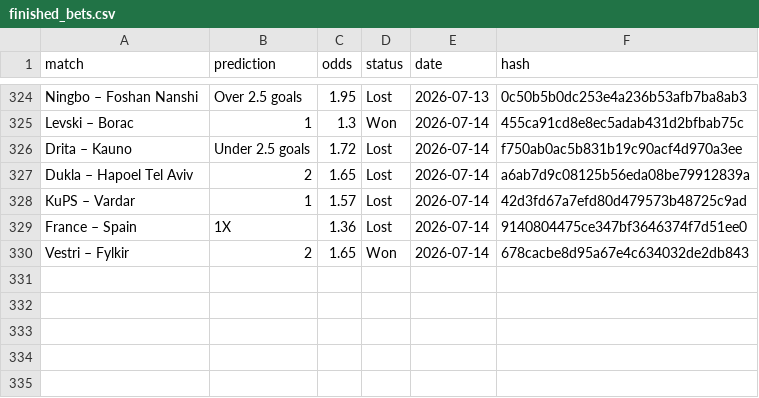
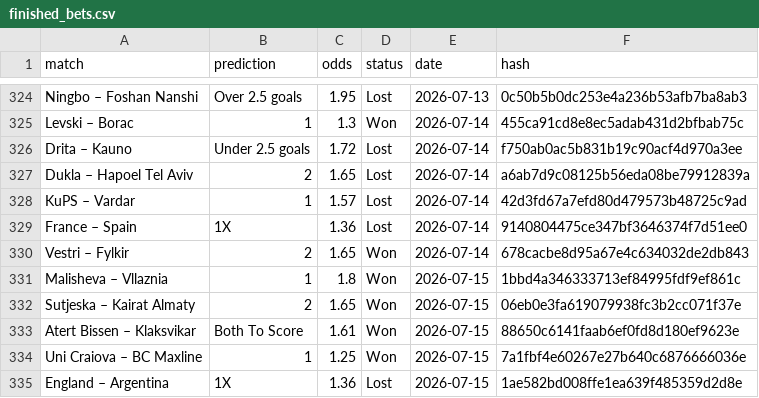
Before and after one commit to dchumari/bet-history, a CSV file: data/finished_bets.csv, drawn as a sheet; only a part is shown, gaps mark what is left out; the diff names each change by its address in the sheet, - before the commit and + after, or states it on an @@ line.

```diff
--- a/data/finished_bets.csv
+++ b/data/finished_bets.csv
+row 331: Malisheva – Vllaznia | 1 | 1.8 | Won | 2026-07-15 | 1bbd4a346333713ef84995fdf9ef861c
+row 332: Sutjeska – Kairat Almaty | 2 | 1.65 | Won | 2026-07-15 | 06eb0e3fa619079938fc3b2cc071f37e
+row 333: Atert Bissen – Klaksvikar | Both To Score | 1.61 | Won | 2026-07-15 | 88650c6141faab6ef0fd8d180ef9623e
+row 334: Uni Craiova – BC Maxline | 1 | 1.25 | Won | 2026-07-15 | 7a1fbf4e60267e27b640c6876666036e
+row 335: England – Argentina | 1X | 1.36 | Lost | 2026-07-15 | 1ae582bd008ffe1ea639f485359d2d8e
```
Also changed, not shown: 1 other file.
